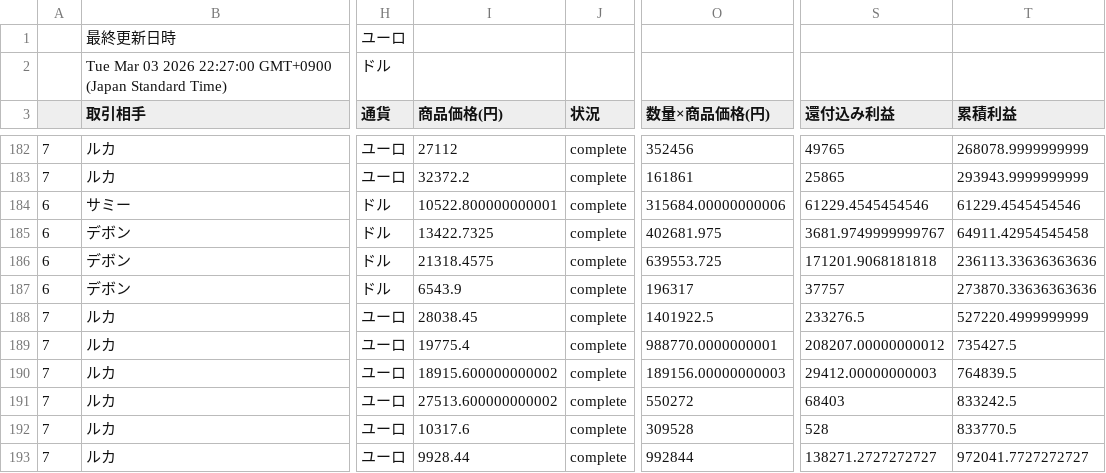
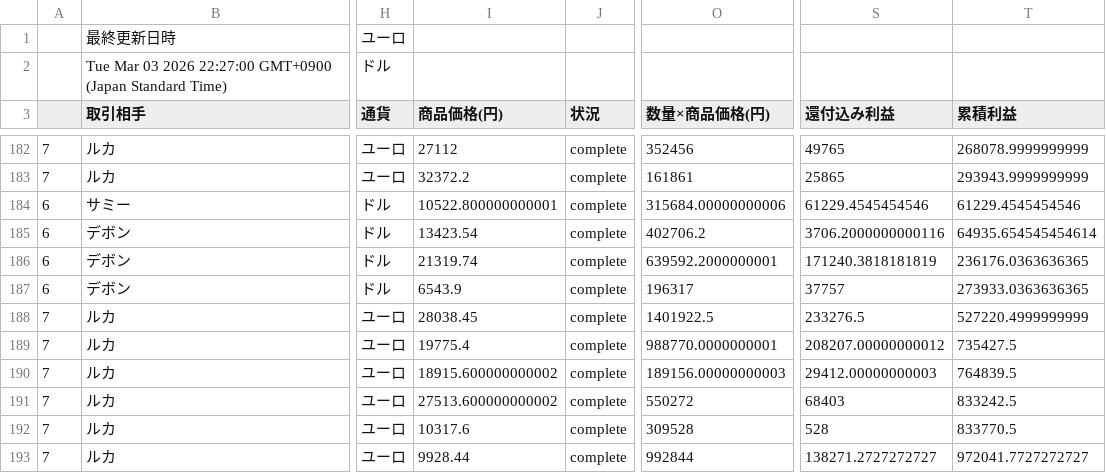
Before and after one commit to rara-wq/csv-data-site, a CSV file: data.csv, drawn as a sheet; only a part is shown, gaps mark what is left out; the diff names each change by its address in the sheet, - before the commit and + after, or states it on an @@ line.

Commit message:
Update CSV backup

```diff
--- a/data.csv
+++ b/data.csv
-I185 (商品価格(円)): 13422.7325
+I185 (商品価格(円)): 13423.54
-O185 (数量×商品価格(円)): 402681.975
+O185 (数量×商品価格(円)): 402706.2
-S185 (還付込み利益): 3681.9749999999767
+S185 (還付込み利益): 3706.2000000000116
-T185 (累積利益): 64911.42954545458
+T185 (累積利益): 64935.654545454614
-I186 (商品価格(円)): 21318.4575
+I186 (商品価格(円)): 21319.74
-O186 (数量×商品価格(円)): 639553.725
+O186 (数量×商品価格(円)): 639592.2000000001
-S186 (還付込み利益): 171201.9068181818
+S186 (還付込み利益): 171240.3818181819
-T186 (累積利益): 236113.33636363636
+T186 (累積利益): 236176.0363636365
-T187 (累積利益): 273870.33636363636
+T187 (累積利益): 273933.0363636365
```
